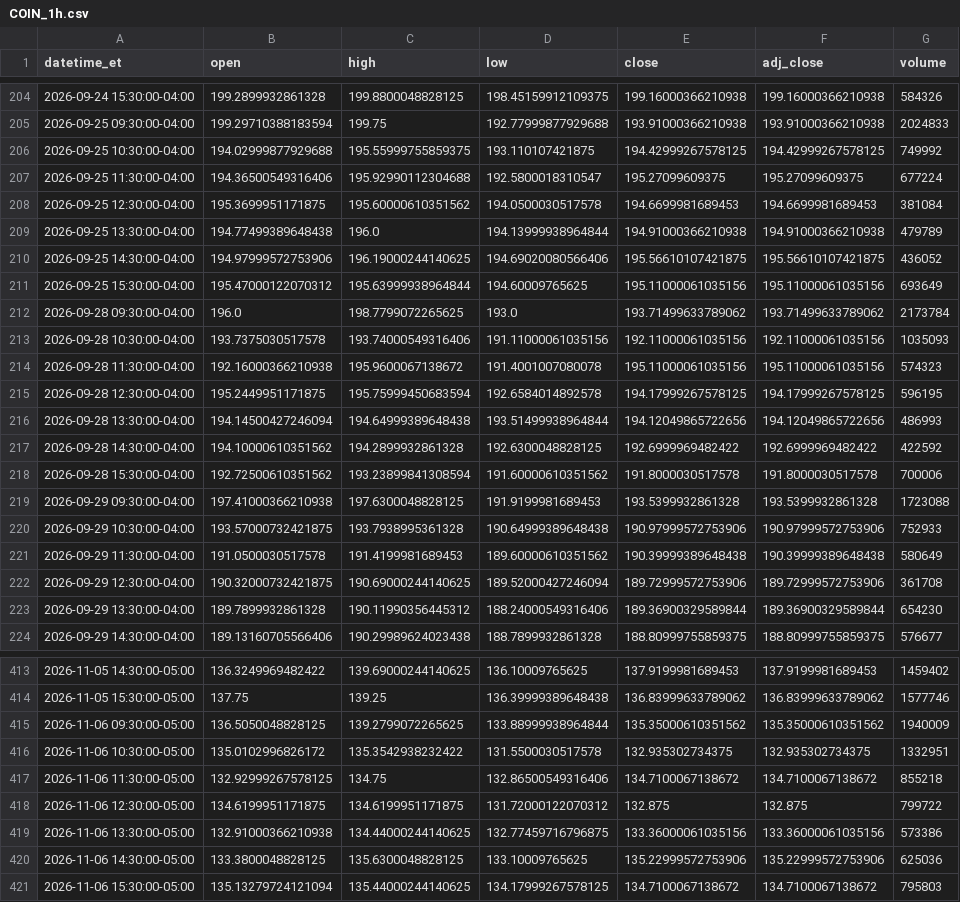
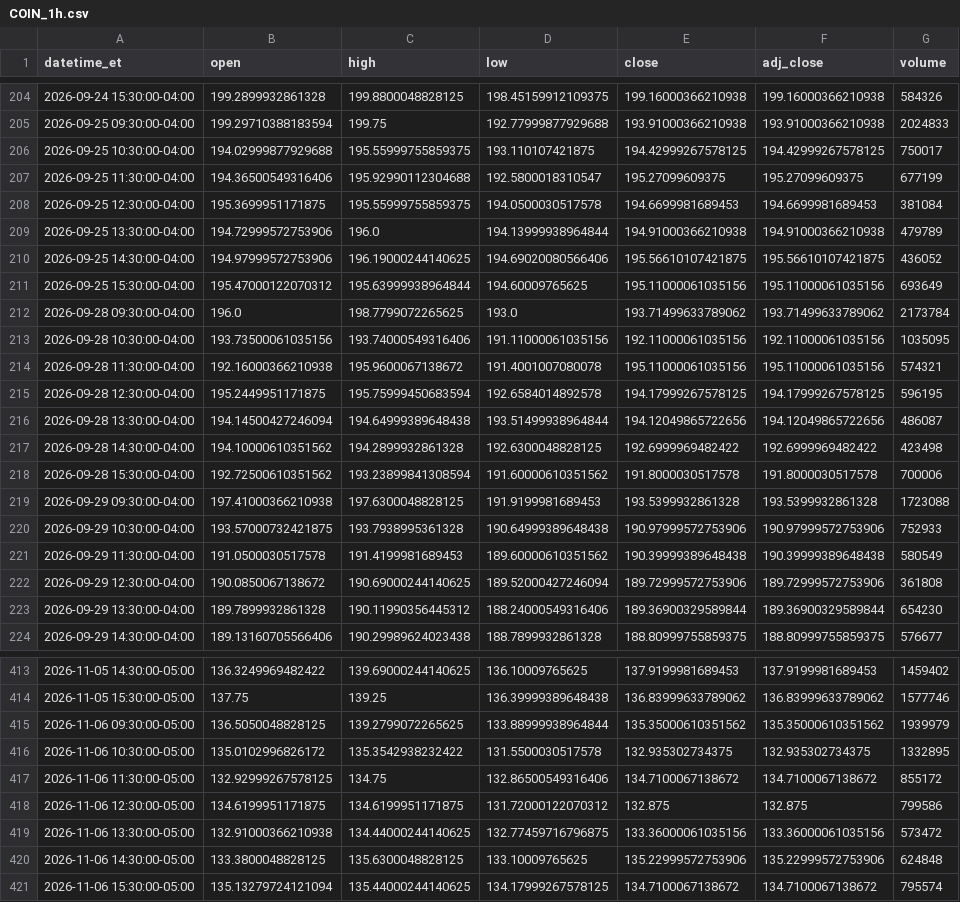
Before and after one commit to shihaosjtu-rgb/daily-stock-scan, a CSV file: data/COIN_1h.csv, drawn as a sheet; only a part is shown, gaps mark what is left out; the diff covers the shown part only.

```diff
--- a/data/COIN_1h.csv
+++ b/data/COIN_1h.csv
@@ -205,6 +205,6 @@ datetime_et,open,high,low,close,adj_close,volume
 2026-09-25 09:30:00-04:00,199.29710388183594,199.75,192.77999877929688,193.91000366210938,193.91000366210938,2024833
-2026-09-25 10:30:00-04:00,194.02999877929688,195.55999755859375,193.110107421875,194.42999267578125,194.42999267578125,749992
-2026-09-25 11:30:00-04:00,194.36500549316406,195.92990112304688,192.5800018310547,195.27099609375,195.27099609375,677224
-2026-09-25 12:30:00-04:00,195.3699951171875,195.60000610351562,194.0500030517578,194.6699981689453,194.6699981689453,381084
-2026-09-25 13:30:00-04:00,194.77499389648438,196.0,194.13999938964844,194.91000366210938,194.91000366210938,479789
+2026-09-25 10:30:00-04:00,194.02999877929688,195.55999755859375,193.110107421875,194.42999267578125,194.42999267578125,750017
+2026-09-25 11:30:00-04:00,194.36500549316406,195.92990112304688,192.5800018310547,195.27099609375,195.27099609375,677199
+2026-09-25 12:30:00-04:00,195.3699951171875,195.55999755859375,194.0500030517578,194.6699981689453,194.6699981689453,381084
+2026-09-25 13:30:00-04:00,194.72999572753906,196.0,194.13999938964844,194.91000366210938,194.91000366210938,479789
 2026-09-25 14:30:00-04:00,194.97999572753906,196.19000244140625,194.69020080566406,195.56610107421875,195.56610107421875,436052
@@ -212,7 +212,7 @@ datetime_et,open,high,low,close,adj_close,volume
 2026-09-28 09:30:00-04:00,196.0,198.7799072265625,193.0,193.71499633789062,193.71499633789062,2173784
-2026-09-28 10:30:00-04:00,193.7375030517578,193.74000549316406,191.11000061035156,192.11000061035156,192.11000061035156,1035093
-2026-09-28 11:30:00-04:00,192.16000366210938,195.9600067138672,191.4001007080078,195.11000061035156,195.11000061035156,574323
+2026-09-28 10:30:00-04:00,193.73500061035156,193.74000549316406,191.11000061035156,192.11000061035156,192.11000061035156,1035095
+2026-09-28 11:30:00-04:00,192.16000366210938,195.9600067138672,191.4001007080078,195.11000061035156,195.11000061035156,574321
 2026-09-28 12:30:00-04:00,195.2449951171875,195.75999450683594,192.6584014892578,194.17999267578125,194.17999267578125,596195
-2026-09-28 13:30:00-04:00,194.14500427246094,194.64999389648438,193.51499938964844,194.12049865722656,194.12049865722656,486993
-2026-09-28 14:30:00-04:00,194.10000610351562,194.2899932861328,192.6300048828125,192.6999969482422,192.6999969482422,422592
+2026-09-28 13:30:00-04:00,194.14500427246094,194.64999389648438,193.51499938964844,194.12049865722656,194.12049865722656,486087
+2026-09-28 14:30:00-04:00,194.10000610351562,194.2899932861328,192.6300048828125,192.6999969482422,192.6999969482422,423498
 2026-09-28 15:30:00-04:00,192.72500610351562,193.23899841308594,191.60000610351562,191.8000030517578,191.8000030517578,700006
@@ -220,4 +220,4 @@ datetime_et,open,high,low,close,adj_close,volume
 2026-09-29 10:30:00-04:00,193.57000732421875,193.7938995361328,190.64999389648438,190.97999572753906,190.97999572753906,752933
-2026-09-29 11:30:00-04:00,191.0500030517578,191.4199981689453,189.60000610351562,190.39999389648438,190.39999389648438,580649
-2026-09-29 12:30:00-04:00,190.32000732421875,190.69000244140625,189.52000427246094,189.72999572753906,189.72999572753906,361708
+2026-09-29 11:30:00-04:00,191.0500030517578,191.4199981689453,189.60000610351562,190.39999389648438,190.39999389648438,580549
+2026-09-29 12:30:00-04:00,190.0850067138672,190.69000244140625,189.52000427246094,189.72999572753906,189.72999572753906,361808
 2026-09-29 13:30:00-04:00,189.7899932861328,190.11990356445312,188.24000549316406,189.36900329589844,189.36900329589844,654230
@@ -414,8 +414,8 @@ datetime_et,open,high,low,close,adj_close,volume
 2026-11-05 15:30:00-05:00,137.75,139.25,136.39999389648438,136.83999633789062,136.83999633789062,1577746
-2026-11-06 09:30:00-05:00,136.5050048828125,139.2799072265625,133.88999938964844,135.35000610351562,135.35000610351562,1940009
-2026-11-06 10:30:00-05:00,135.0102996826172,135.3542938232422,131.5500030517578,132.935302734375,132.935302734375,1332951
-2026-11-06 11:30:00-05:00,132.92999267578125,134.75,132.86500549316406,134.7100067138672,134.7100067138672,855218
-2026-11-06 12:30:00-05:00,134.6199951171875,134.6199951171875,131.72000122070312,132.875,132.875,799722
-2026-11-06 13:30:00-05:00,132.91000366210938,134.44000244140625,132.77459716796875,133.36000061035156,133.36000061035156,573386
-2026-11-06 14:30:00-05:00,133.3800048828125,135.6300048828125,133.10009765625,135.22999572753906,135.22999572753906,625036
-2026-11-06 15:30:00-05:00,135.13279724121094,135.44000244140625,134.17999267578125,134.7100067138672,134.7100067138672,795803
+2026-11-06 09:30:00-05:00,136.5050048828125,139.2799072265625,133.88999938964844,135.35000610351562,135.35000610351562,1939979
+2026-11-06 10:30:00-05:00,135.0102996826172,135.3542938232422,131.5500030517578,132.935302734375,132.935302734375,1332895
+2026-11-06 11:30:00-05:00,132.92999267578125,134.75,132.86500549316406,134.7100067138672,134.7100067138672,855172
+2026-11-06 12:30:00-05:00,134.6199951171875,134.6199951171875,131.72000122070312,132.875,132.875,799586
+2026-11-06 13:30:00-05:00,132.91000366210938,134.44000244140625,132.77459716796875,133.36000061035156,133.36000061035156,573472
+2026-11-06 14:30:00-05:00,133.3800048828125,135.6300048828125,133.10009765625,135.22999572753906,135.22999572753906,624848
+2026-11-06 15:30:00-05:00,135.13279724121094,135.44000244140625,134.17999267578125,134.7100067138672,134.7100067138672,795574
```
Also changed, not shown: 101 edited cells elsewhere in this file, data/APP_1h.csv, data/GOOGL_1h.csv, 24 other files.
